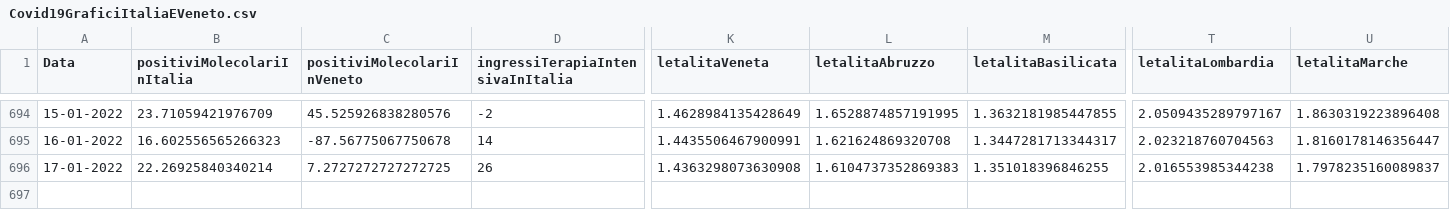
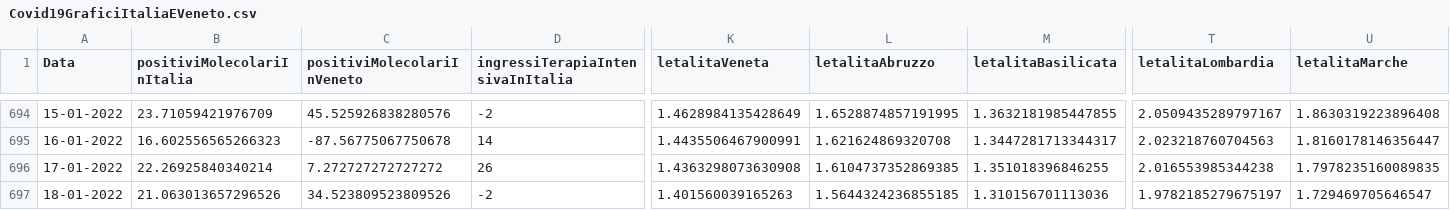
Before and after one commit to DigitalChriAri/Covid, a CSV file: Covid19GraficiItaliaEVeneto.csv, drawn as a sheet; only a part is shown, gaps mark what is left out; rows hold the shown columns only; the diff names each change by its address in the sheet, - before the commit and + after, or states it on an @@ line.

```diff
--- a/Covid19GraficiItaliaEVeneto.csv
+++ b/Covid19GraficiItaliaEVeneto.csv
-C696 (positiviMolecolariInVeneto): 7.2727272727272725
+C696 (positiviMolecolariInVeneto): 7.272727272727272
-L696 (letalitaAbruzzo): 1.6104737352869383
+L696 (letalitaAbruzzo): 1.6104737352869385
-U696 (letalitaMarche): 1.7978235160089837
+U696 (letalitaMarche): 1.7978235160089835
+row 697: 18-01-2022 | 21.063013657296526 | 34.523809523809526 | -2 | 1.401560039165263 | 1.5644324236855185 | 1.310156701113036 | 1.9782185279675197 | 1.729469705646547
```
Also changed, not shown: Covid19GraficiTamponiTotaliItaliaEVeneto.csv.
